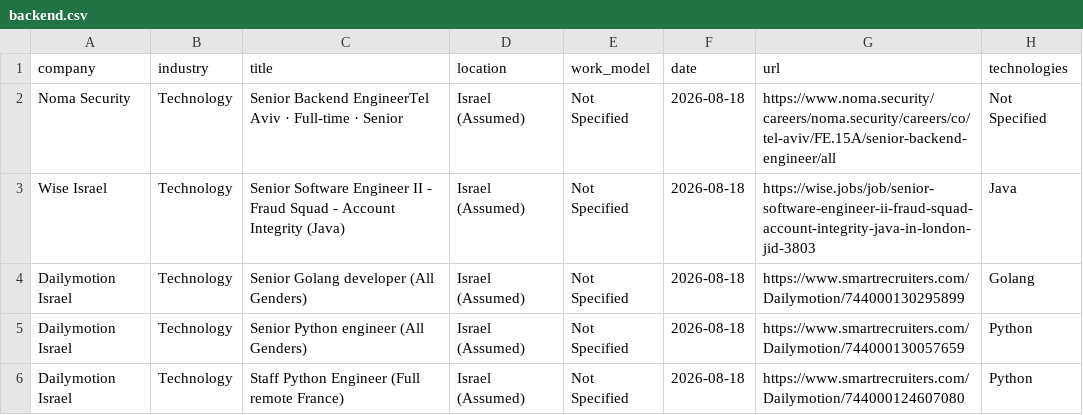
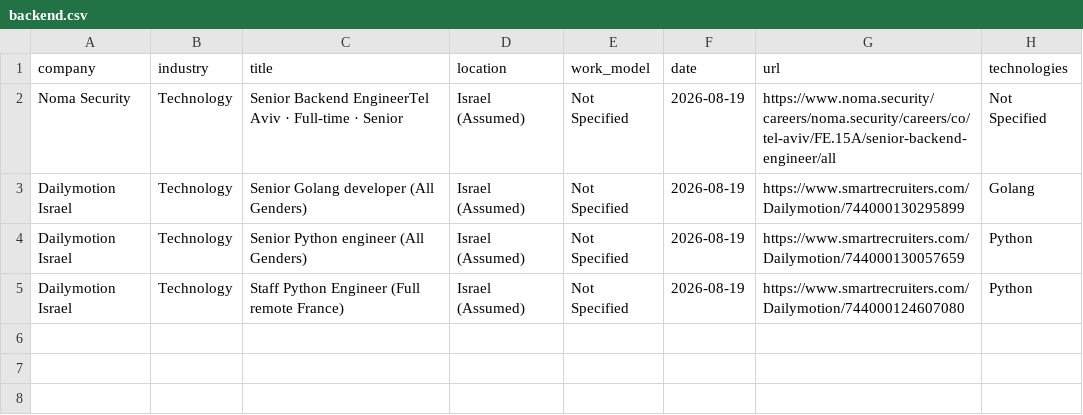
Before and after one commit to SKleeblatt/Kleeblatt-job-board, a CSV file: jobs/backend.csv, drawn as a sheet.

```diff
--- a/jobs/backend.csv
+++ b/jobs/backend.csv
@@ -1,6 +1,5 @@
 company,industry,title,location,work_model,date,url,technologies
-Noma Security,Technology,Senior Backend EngineerTel Aviv  ·  Full-time  ·  Senior,Israel (Assumed),Not Specified,2026-08-18,https://www.noma.security/careers/noma.security/careers/co/tel-aviv/FE.15A/senior-backend-engineer/all,Not Specified
-Wise Israel,Technology,Senior Software Engineer II - Fraud Squad - Account Integrity (Java),Israel (Assumed),Not Specified,2026-08-18,https://wise.jobs/job/senior-software-engineer-ii-fraud-squad-account-integrity-java-in-london-jid-3803,Java
-Dailymotion Israel,Technology,Senior Golang developer (All Genders),Israel (Assumed),Not Specified,2026-08-18,https://www.smartrecruiters.com/Dailymotion/744000130295899,Golang
-Dailymotion Israel,Technology,Senior Python engineer (All Genders),Israel (Assumed),Not Specified,2026-08-18,https://www.smartrecruiters.com/Dailymotion/744000130057659,Python
-Dailymotion Israel,Technology,Staff Python Engineer (Full remote France),Israel (Assumed),Not Specified,2026-08-18,https://www.smartrecruiters.com/Dailymotion/744000124607080,Python
+Noma Security,Technology,Senior Backend EngineerTel Aviv  ·  Full-time  ·  Senior,Israel (Assumed),Not Specified,2026-08-19,https://www.noma.security/careers/noma.security/careers/co/tel-aviv/FE.15A/senior-backend-engineer/all,Not Specified
+Dailymotion Israel,Technology,Senior Golang developer (All Genders),Israel (Assumed),Not Specified,2026-08-19,https://www.smartrecruiters.com/Dailymotion/744000130295899,Golang
+Dailymotion Israel,Technology,Senior Python engineer (All Genders),Israel (Assumed),Not Specified,2026-08-19,https://www.smartrecruiters.com/Dailymotion/744000130057659,Python
+Dailymotion Israel,Technology,Staff Python Engineer (Full remote France),Israel (Assumed),Not Specified,2026-08-19,https://www.smartrecruiters.com/Dailymotion/744000124607080,Python
```
Also changed, not shown: jobs/data.csv, jobs/data_science.csv, 16 other files.
